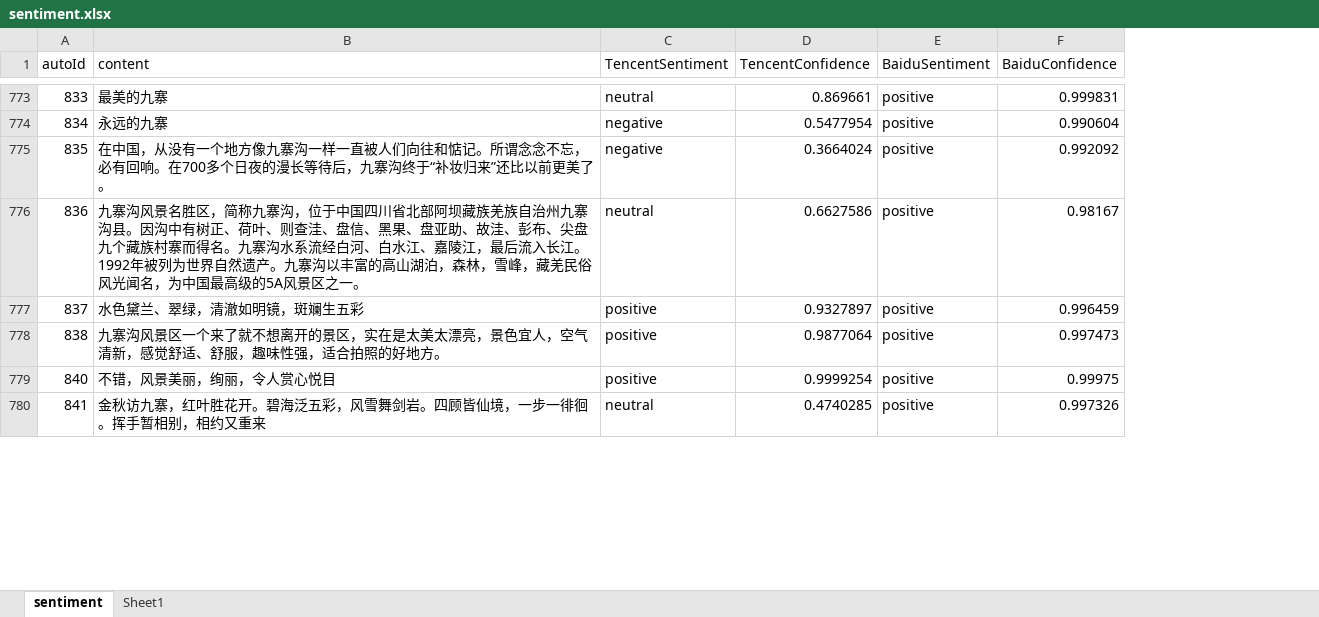
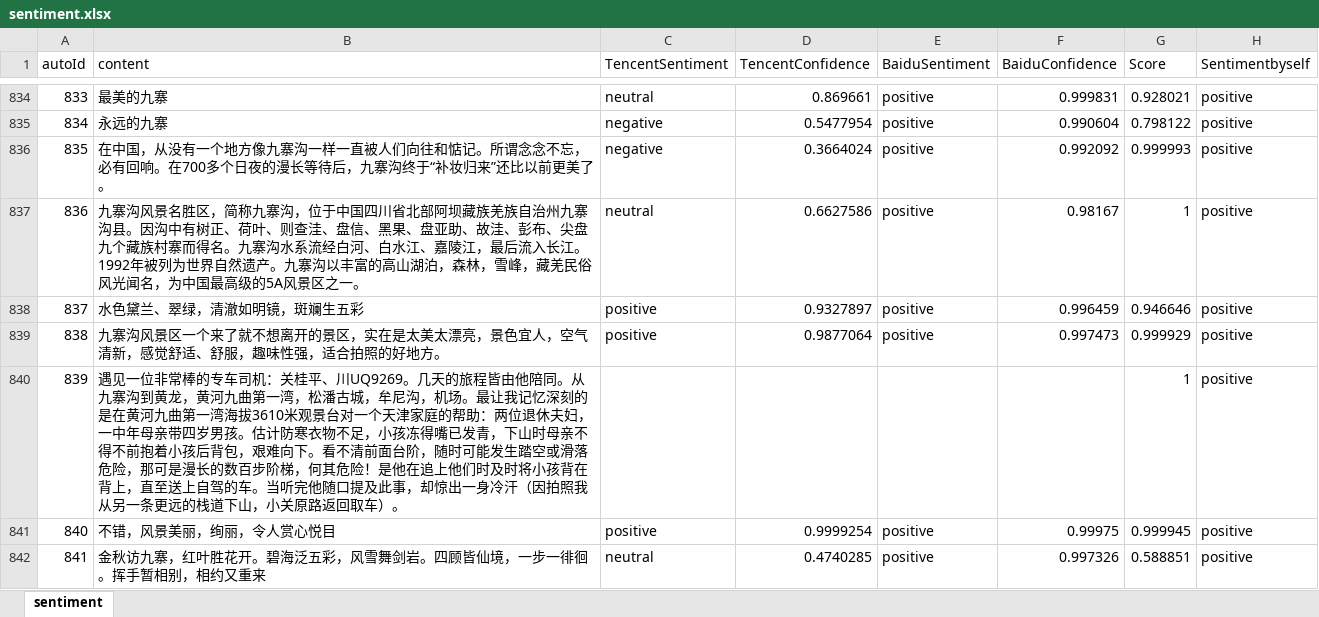
Before and after one commit to AMLab-WHU/Tourism_NLP, an Excel workbook: sentiment.xlsx, sheet sentiment, drawn as a sheet; only a part is shown, gaps mark what is left out; values as stored, in another font and other column widths than the file's, no cell formats; the diff covers the shown part only; the diff names each change by its address in the sheet, - before the commit and + after, or states it on an @@ line.

```diff
--- a/sentiment.xlsx (sheet sentiment)
+++ b/sentiment.xlsx (sheet sentiment)
-sheet tab: Sheet1
+column G (Score), rows 834-839: 0.928021 | 0.798122 | 0.999993 | 1 | 0.946646 | 0.999929; rows 841-842: 0.999945 | 0.588851
+column H (Sentimentbyself), rows 834-839: all positive; rows 841-842: positive | positive
+row 840: 839 | 遇见一位非常棒的专车司机：关桂平、川UQ9269。几天的旅程皆由他陪同。从九寨沟到黄龙，黄河九曲第一湾，松潘古城，牟尼沟，机场。最让我记忆深刻的是在黄河九曲第一湾海拔3610米观景台对一个天津家庭的帮助：两位退休夫妇，一中年母亲带四岁男孩。估计防寒衣物不足，小孩冻得嘴已发青，下山时母亲不得不前抱着小孩后背包，艰难向下。看不清前面台阶，随时可能发生踏空或滑落危险，那可是漫长的数百步阶梯，何其危险！是他在追上他们时及时将小孩背在背上，直至送上自驾的车。当听完他随口提及此事，却惊出一身冷汗（因拍照我从另一条更远的栈道下山，小关原路返回取车）。 |  |  |  |  | 1 | positive
```
Also changed, not shown: 151 added rows elsewhere in this sheet, cell formats, 2 other files.
